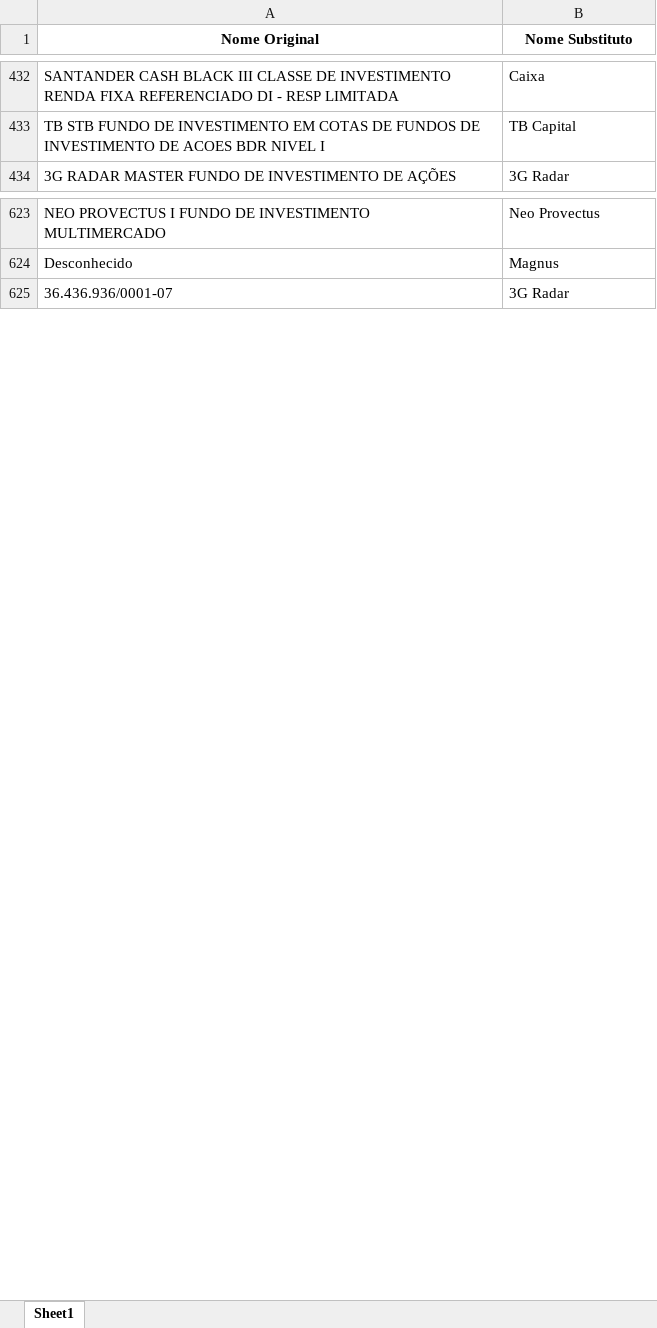
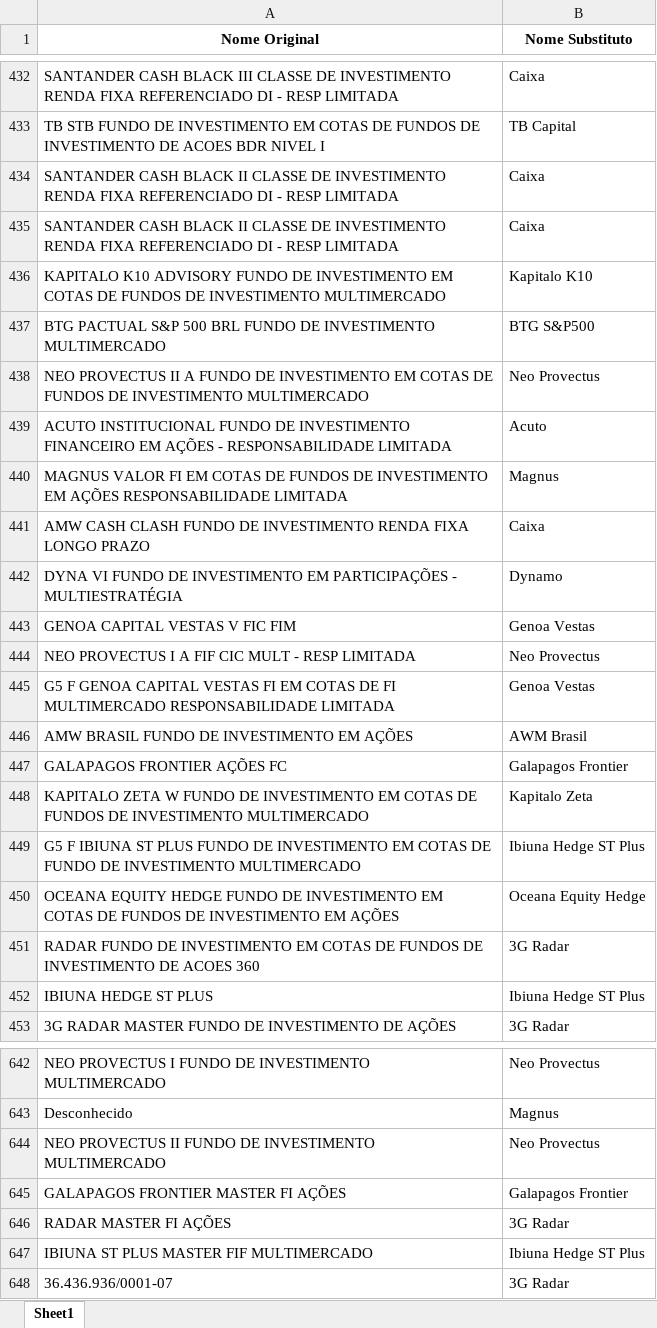
Before and after one commit to goliveira93/peers_etr, an Excel workbook: libs/sinonimos.xlsx, sheet Sheet1, drawn as a sheet; only a part is shown, gaps mark what is left out; values as stored, in another font and other column widths than the file's, no borders; the diff covers the shown part only; the diff names each change by its address in the sheet, - before the commit and + after, or states it on an @@ line.

```diff
--- a/libs/sinonimos.xlsx (sheet Sheet1)
+++ b/libs/sinonimos.xlsx (sheet Sheet1)
+row 434: SANTANDER CASH BLACK II CLASSE DE INVESTIMENTO RENDA FIXA REFERENCIADO DI - RESP LIMITADA | Caixa
+row 435: SANTANDER CASH BLACK II CLASSE DE INVESTIMENTO RENDA FIXA REFERENCIADO DI - RESP LIMITADA | Caixa
+row 436: KAPITALO K10 ADVISORY FUNDO DE INVESTIMENTO EM COTAS DE FUNDOS DE INVESTIMENTO MULTIMERCADO | Kapitalo K10
+row 437: BTG PACTUAL S&P 500 BRL FUNDO DE INVESTIMENTO MULTIMERCADO | BTG S&P500
+row 438: NEO PROVECTUS II A FUNDO DE INVESTIMENTO EM COTAS DE FUNDOS DE INVESTIMENTO MULTIMERCADO | Neo Provectus
+row 439: ACUTO INSTITUCIONAL FUNDO DE INVESTIMENTO FINANCEIRO EM AÇÕES - RESPONSABILIDADE LIMITADA | Acuto
+row 440: MAGNUS VALOR FI EM COTAS DE FUNDOS DE INVESTIMENTO EM AÇÕES RESPONSABILIDADE LIMITADA | Magnus
+row 441: AMW CASH CLASH FUNDO DE INVESTIMENTO RENDA FIXA LONGO PRAZO | Caixa
+row 442: DYNA VI FUNDO DE INVESTIMENTO EM PARTICIPAÇÕES - MULTIESTRATÉGIA | Dynamo
+row 443: GENOA CAPITAL VESTAS V FIC FIM | Genoa Vestas
+row 444: NEO PROVECTUS I A FIF CIC MULT - RESP LIMITADA | Neo Provectus
+row 445: G5 F GENOA CAPITAL VESTAS FI EM COTAS DE FI MULTIMERCADO RESPONSABILIDADE LIMITADA | Genoa Vestas
+row 446: AMW BRASIL FUNDO DE INVESTIMENTO EM AÇÕES | AWM Brasil
+row 447: GALAPAGOS FRONTIER AÇÕES FC | Galapagos Frontier
+row 448: KAPITALO ZETA W FUNDO DE INVESTIMENTO EM COTAS DE FUNDOS DE INVESTIMENTO MULTIMERCADO | Kapitalo Zeta
+row 449: G5 F IBIUNA ST PLUS FUNDO DE INVESTIMENTO EM COTAS DE FUNDO DE INVESTIMENTO MULTIMERCADO | Ibiuna Hedge ST Plus
+row 450: OCEANA EQUITY HEDGE FUNDO DE INVESTIMENTO EM COTAS DE FUNDOS DE INVESTIMENTO EM AÇÕES | Oceana Equity Hedge
+row 451: RADAR FUNDO DE INVESTIMENTO EM COTAS DE FUNDOS DE INVESTIMENTO DE ACOES 360 | 3G Radar
+row 452: IBIUNA HEDGE ST PLUS | Ibiuna Hedge ST Plus
+row 644: NEO PROVECTUS II FUNDO DE INVESTIMENTO MULTIMERCADO | Neo Provectus
+row 645: GALAPAGOS FRONTIER MASTER FI AÇÕES | Galapagos Frontier
+row 646: RADAR MASTER FI AÇÕES | 3G Radar
+row 647: IBIUNA ST PLUS MASTER FIF MULTIMERCADO | Ibiuna Hedge ST Plus
```
Also changed, not shown: 15 added rows and 3 edited cells elsewhere in this sheet, final_masters_funds.xlsx, 11 other files.
